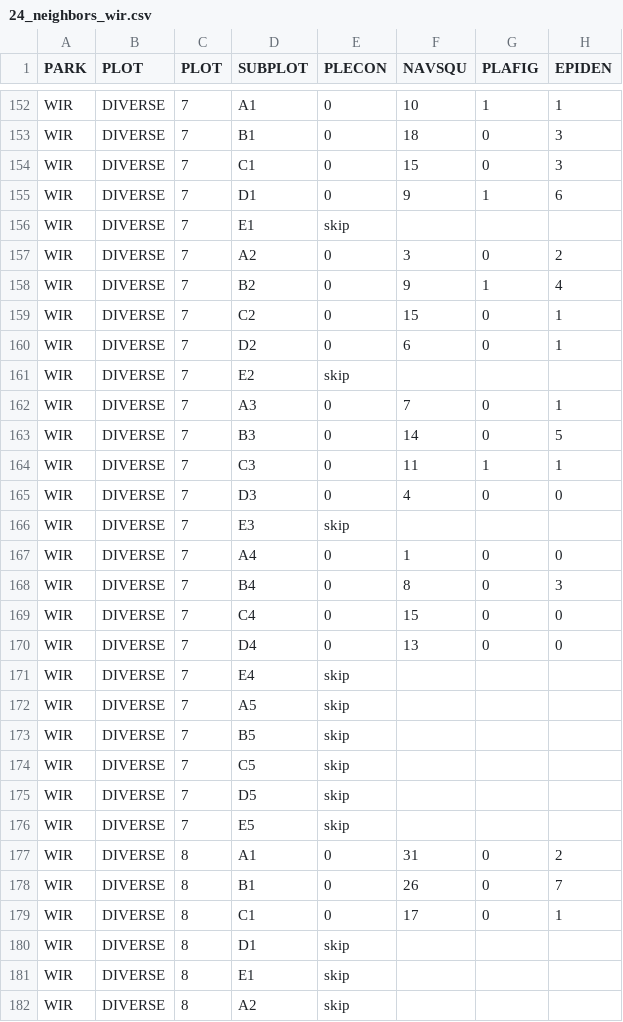
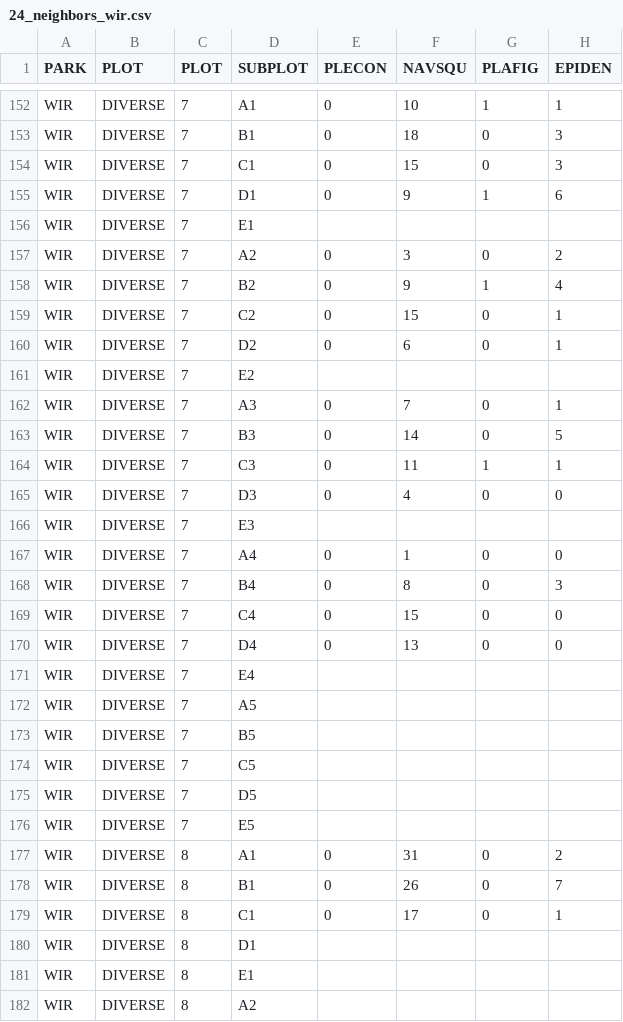
Before and after one commit to awessel3/Diez_Lab_Parks_Project, a CSV file: Data/2024/24_neighbors_wir.csv, drawn as a sheet; only a part is shown, gaps mark what is left out; the diff covers the shown part only; the diff names each change by its address in the sheet, - before the commit and + after, or states it on an @@ line.

Commit message:
adding neighbors 2024

```diff
--- a/Data/2024/24_neighbors_wir.csv
+++ b/Data/2024/24_neighbors_wir.csv
-E156 (PLECON): skip
+E156 (PLECON): (empty)
-E161 (PLECON): skip
+E161 (PLECON): (empty)
-E166 (PLECON): skip
+E166 (PLECON): (empty)
-E171:E176 (PLECON): skip
+E171:E176 (PLECON): (empty)
-E180:E182 (PLECON): skip
+E180:E182 (PLECON): (empty)
```
Also changed, not shown: 34 edited cells elsewhere in this file, 1 other file.
